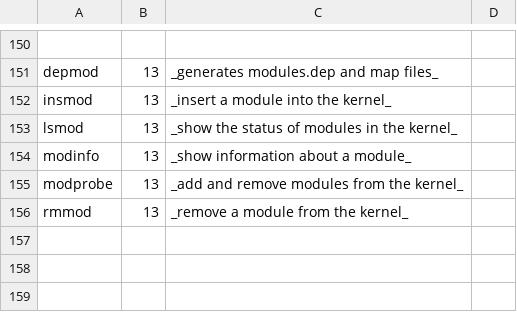
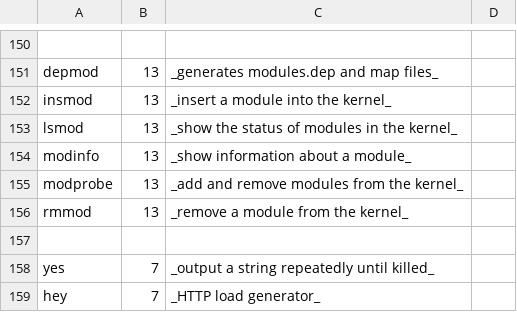
Before and after one commit to skramm/but3_rt, a CSV file: content/commands_csv/linux_commands.csv, drawn as a sheet; only a part is shown, gaps mark what is left out.

Commit message:
ajouts cdes Linux

```diff
--- a/content/commands_csv/linux_commands.csv
+++ b/content/commands_csv/linux_commands.csv
@@ -156 +156,4 @@ modprobe;13;_add and remove modules from the kernel_
 rmmod;13;_remove a module from the kernel_
+
+yes;7;_output a string repeatedly until killed_
+hey;7;_HTTP load generator_
```
Also changed, not shown: 2 other files.
